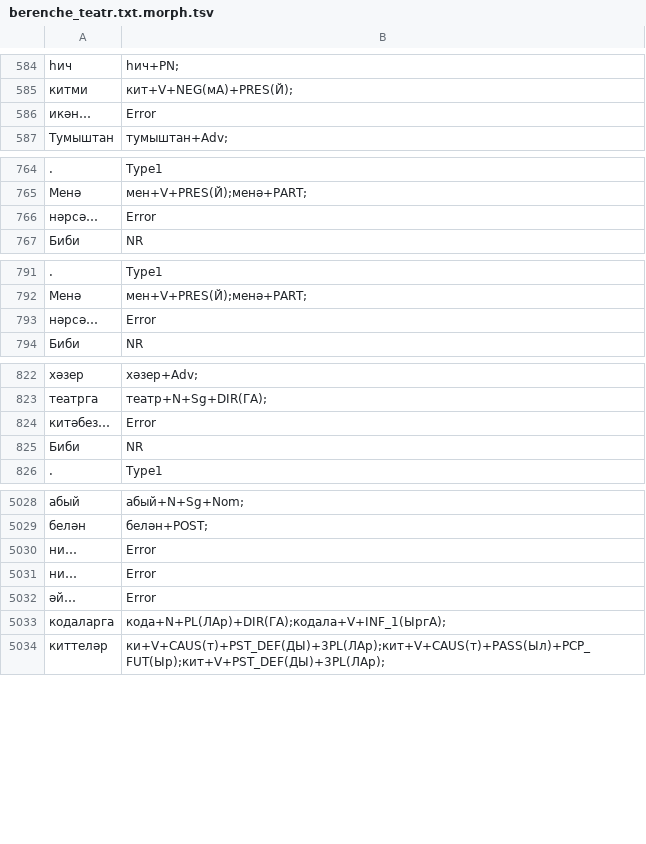
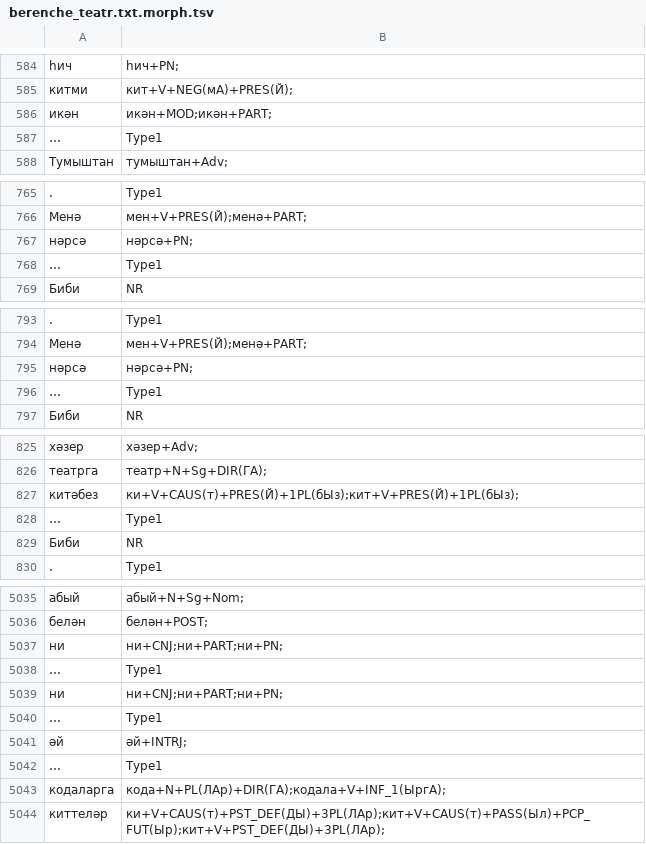
Before and after one commit to Eljah/UquReader, a TSV file: web-app/src/main/resources/markup/berenche_teatr.txt.morph.tsv, drawn as a sheet; only a part is shown, gaps mark what is left out; removed rows and columns are numbered as before the commit, all else as after; the diff covers the shown part only; the diff names each change by its address in the sheet, - before the commit and + after, or states it on an @@ line.

Commit message:
Fix morphology resource loading and expected markup

```diff
--- a/web-app/src/main/resources/markup/berenche_teatr.txt.morph.tsv
+++ b/web-app/src/main/resources/markup/berenche_teatr.txt.morph.tsv
-row 586: икән… | Error
+row 586: икән | икән+MOD;икән+PART;
+row 587: … | Type1
-row 766: нәрсә… | Error
+row 767: нәрсә | нәрсә+PN;
+row 768: … | Type1
-row 793: нәрсә… | Error
+row 795: нәрсә | нәрсә+PN;
+row 796: … | Type1
-row 824: китәбез… | Error
+row 827: китәбез | ки+V+CAUS(т)+PRES(Й)+1PL(бЫз);кит+V+PRES(Й)+1PL(бЫз);
+row 828: … | Type1
-row 5030: ни… | Error
-row 5031: ни… | Error
-row 5032: әй… | Error
+row 5037: ни | ни+CNJ;ни+PART;ни+PN;
+row 5038: … | Type1
+row 5039: ни | ни+CNJ;ни+PART;ни+PN;
+row 5040: … | Type1
+row 5041: әй | әй+INTRJ;
+row 5042: … | Type1
```
Also changed, not shown: 8 added rows, 4 removed rows and 2 edited cells elsewhere in this file, 3 other files.
